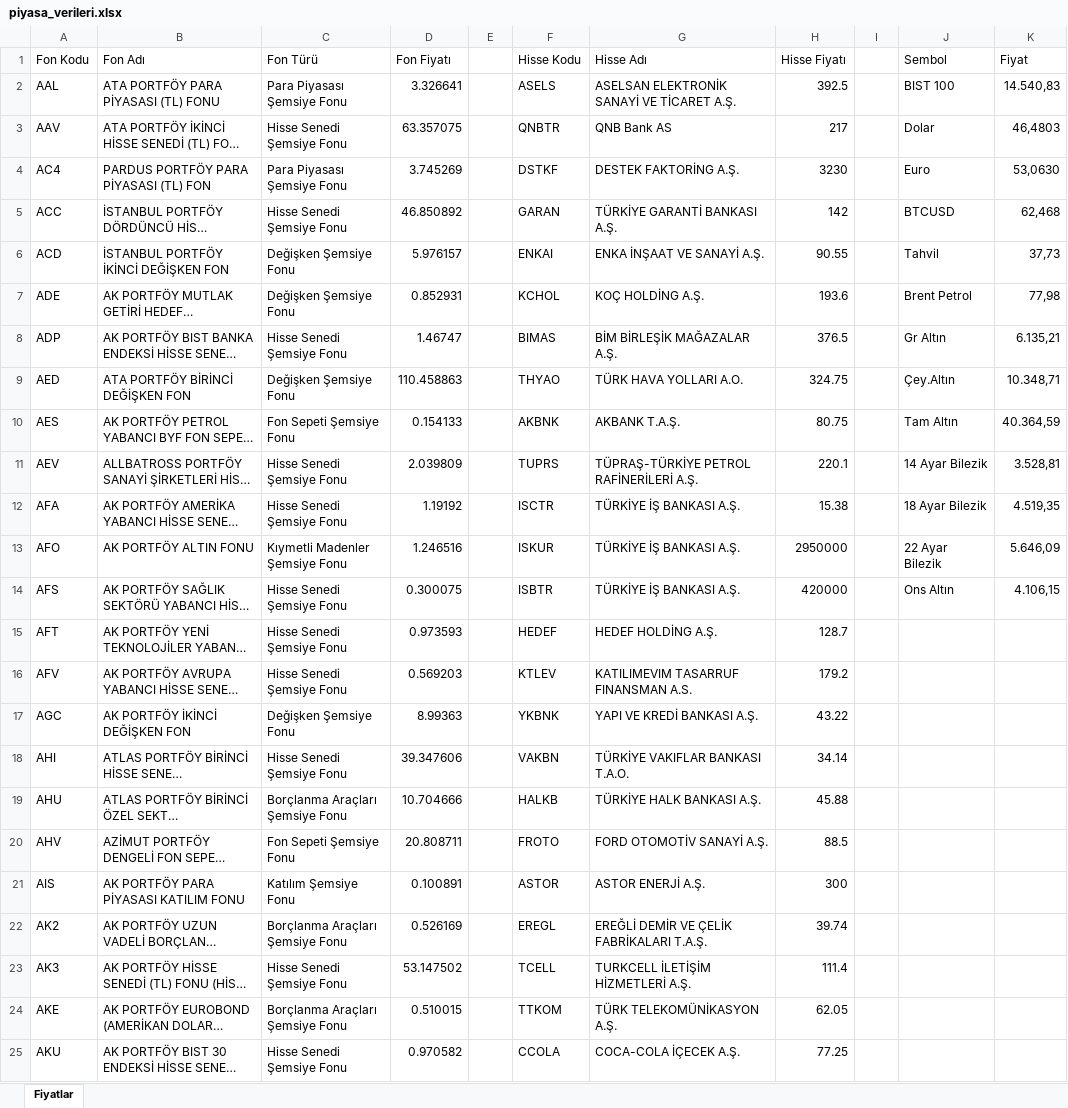
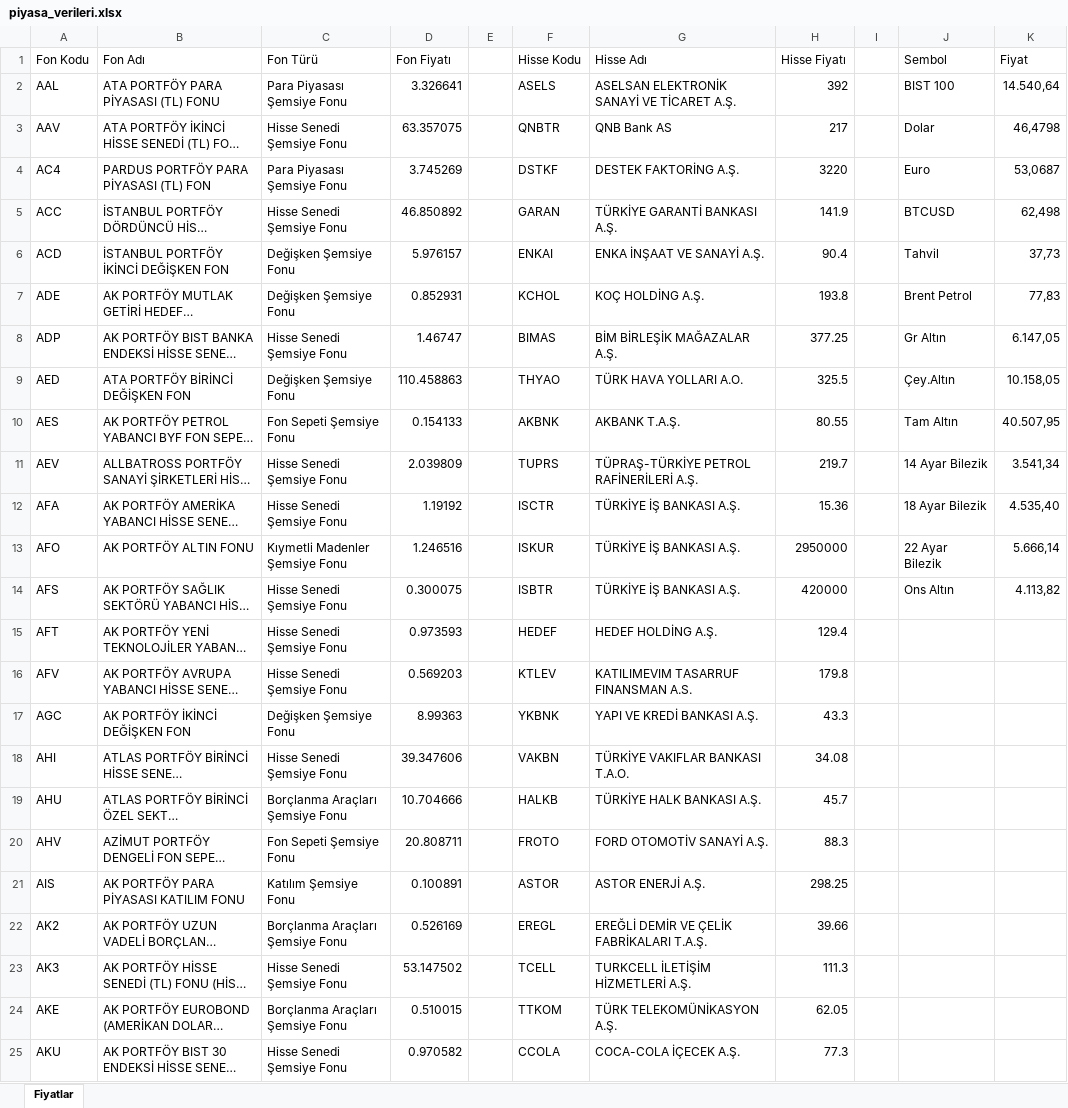
Before and after one commit to fkcengizhan-crypto/piyasa_verileri, an Excel workbook: piyasa_verileri.xlsx, sheet Fiyatlar, drawn as a sheet; only a part is shown; long unchanged cells end in …; values as stored, in another font and other column widths than the file's, no borders; table styles not drawn; the diff covers the shown part only; the diff names each change by its address in the sheet, - before the commit and + after, or states it on an @@ line.

```diff
--- a/piyasa_verileri.xlsx (sheet Fiyatlar)
+++ b/piyasa_verileri.xlsx (sheet Fiyatlar)
-H2 (Hisse Fiyatı): 392.5
+H2 (Hisse Fiyatı): 392
-K2 (Fiyat): 14.540,83
+K2 (Fiyat): 14.540,64
-K3 (Fiyat): 46,4803
+K3 (Fiyat): 46,4798
-H4 (Hisse Fiyatı): 3230
+H4 (Hisse Fiyatı): 3220
-K4 (Fiyat): 53,0630
+K4 (Fiyat): 53,0687
-H5 (Hisse Fiyatı): 142
+H5 (Hisse Fiyatı): 141.9
-K5 (Fiyat): 62,468
+K5 (Fiyat): 62,498
-H6 (Hisse Fiyatı): 90.55
+H6 (Hisse Fiyatı): 90.4
-H7 (Hisse Fiyatı): 193.6
+H7 (Hisse Fiyatı): 193.8
-K7 (Fiyat): 77,98
+K7 (Fiyat): 77,83
-H8 (Hisse Fiyatı): 376.5
+H8 (Hisse Fiyatı): 377.25
-K8 (Fiyat): 6.135,21
+K8 (Fiyat): 6.147,05
-H9 (Hisse Fiyatı): 324.75
+H9 (Hisse Fiyatı): 325.5
-K9 (Fiyat): 10.348,71
+K9 (Fiyat): 10.158,05
-H10 (Hisse Fiyatı): 80.75
+H10 (Hisse Fiyatı): 80.55
-K10 (Fiyat): 40.364,59
+K10 (Fiyat): 40.507,95
-H11 (Hisse Fiyatı): 220.1
+H11 (Hisse Fiyatı): 219.7
-K11 (Fiyat): 3.528,81
+K11 (Fiyat): 3.541,34
-H12 (Hisse Fiyatı): 15.38
+H12 (Hisse Fiyatı): 15.36
-K12 (Fiyat): 4.519,35
+K12 (Fiyat): 4.535,40
-K13 (Fiyat): 5.646,09
+K13 (Fiyat): 5.666,14
-K14 (Fiyat): 4.106,15
+K14 (Fiyat): 4.113,82
-H15 (Hisse Fiyatı): 128.7
+H15 (Hisse Fiyatı): 129.4
-H16 (Hisse Fiyatı): 179.2
+H16 (Hisse Fiyatı): 179.8
-H17 (Hisse Fiyatı): 43.22
+H17 (Hisse Fiyatı): 43.3
-H18 (Hisse Fiyatı): 34.14
+H18 (Hisse Fiyatı): 34.08
-H19 (Hisse Fiyatı): 45.88
+H19 (Hisse Fiyatı): 45.7
-H20 (Hisse Fiyatı): 88.5
+H20 (Hisse Fiyatı): 88.3
-H21 (Hisse Fiyatı): 300
+H21 (Hisse Fiyatı): 298.25
-H22 (Hisse Fiyatı): 39.74
+H22 (Hisse Fiyatı): 39.66
-H23 (Hisse Fiyatı): 111.4
+H23 (Hisse Fiyatı): 111.3
-H25 (Hisse Fiyatı): 77.25
+H25 (Hisse Fiyatı): 77.3
```
Also changed, not shown: 502 edited cells elsewhere in this sheet, 1 other file.
